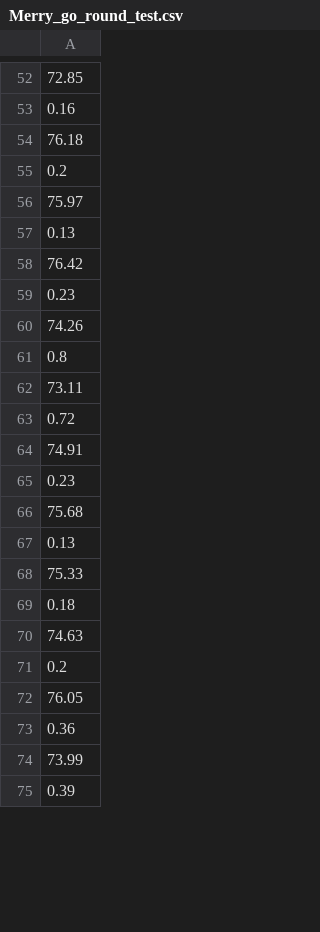
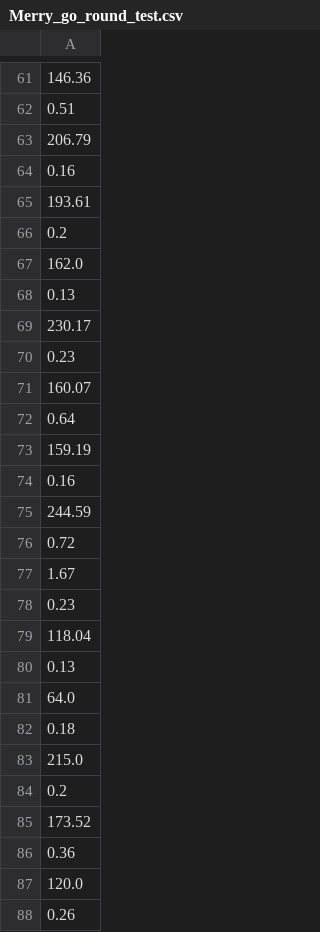
Before and after one commit to babyhuynwoo/music-analysis, a CSV file: data/Merry_go_round_test.csv, drawn as a sheet; only a part is shown, gaps mark what is left out; the shorter side is filled out with more unchanged rows; addresses are those after the commit; the diff covers the shown part only; the diff names each change by its address in the sheet, - before the commit and + after, or states it on an @@ line.

```diff
--- a/data/Merry_go_round_test.csv
+++ b/data/Merry_go_round_test.csv
-A61: 72.85
+A61: 146.36
+row 62: 0.51
+row 63: 206.79
-A65: 76.18
+A65: 193.61
-A67: 75.97
+A67: 162.0
-A69: 76.42
+A69: 230.17
-A71: 74.26
+A71: 160.07
-A72: 0.8
+A72: 0.64
-A73: 73.11
+A73: 159.19
+row 74: 0.16
+row 75: 244.59
-A77: 74.91
+A77: 1.67
-A79: 75.68
+A79: 118.04
-A81: 75.33
+A81: 64.0
-A83: 74.63
+A83: 215.0
-A85: 76.05
+A85: 173.52
-A87: 73.99
+A87: 120.0
+row 88: 0.26
```
Also changed, not shown: 17 added rows, 7 removed rows, 3 moved rows and 27 edited cells elsewhere in this file, 25 other files.
